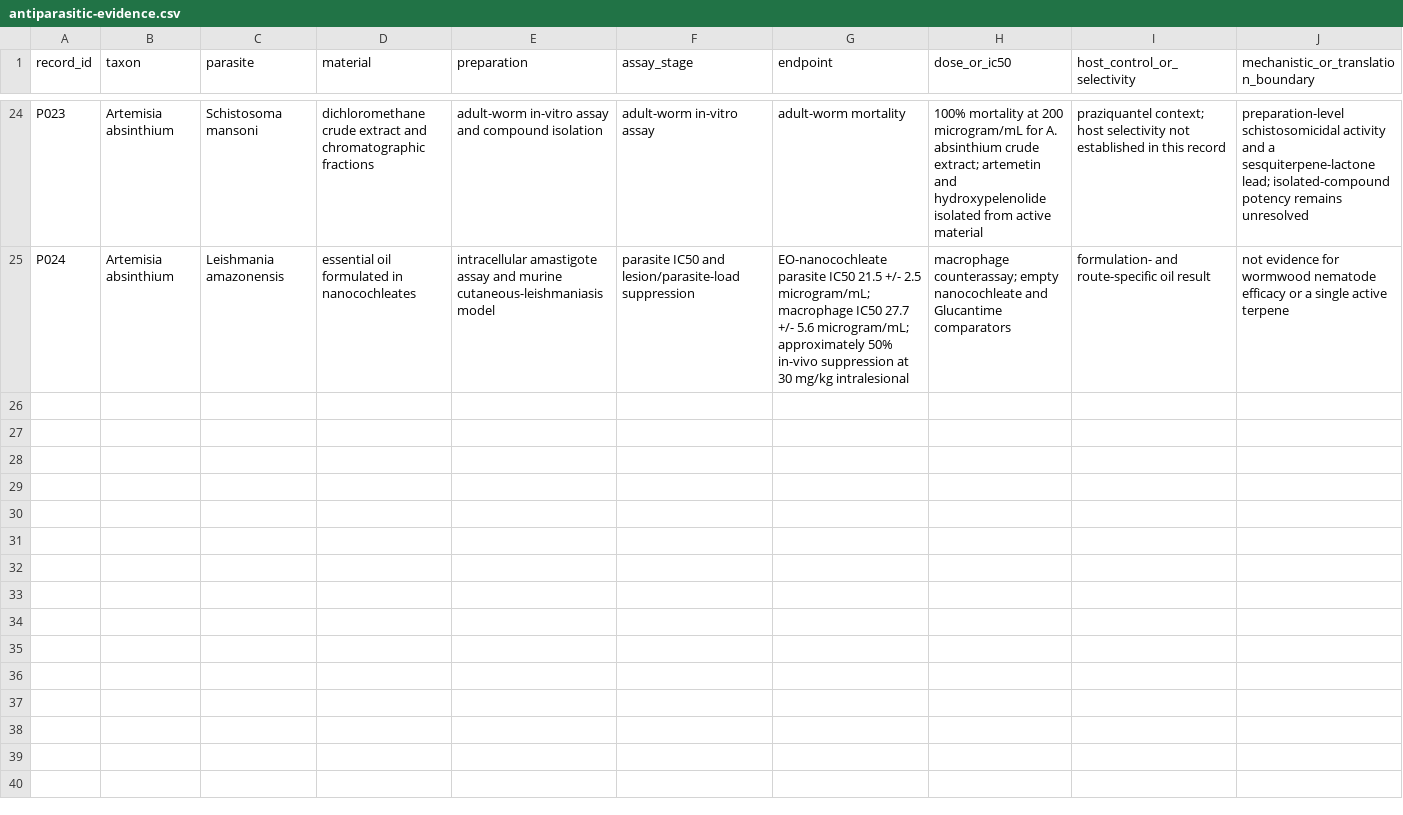
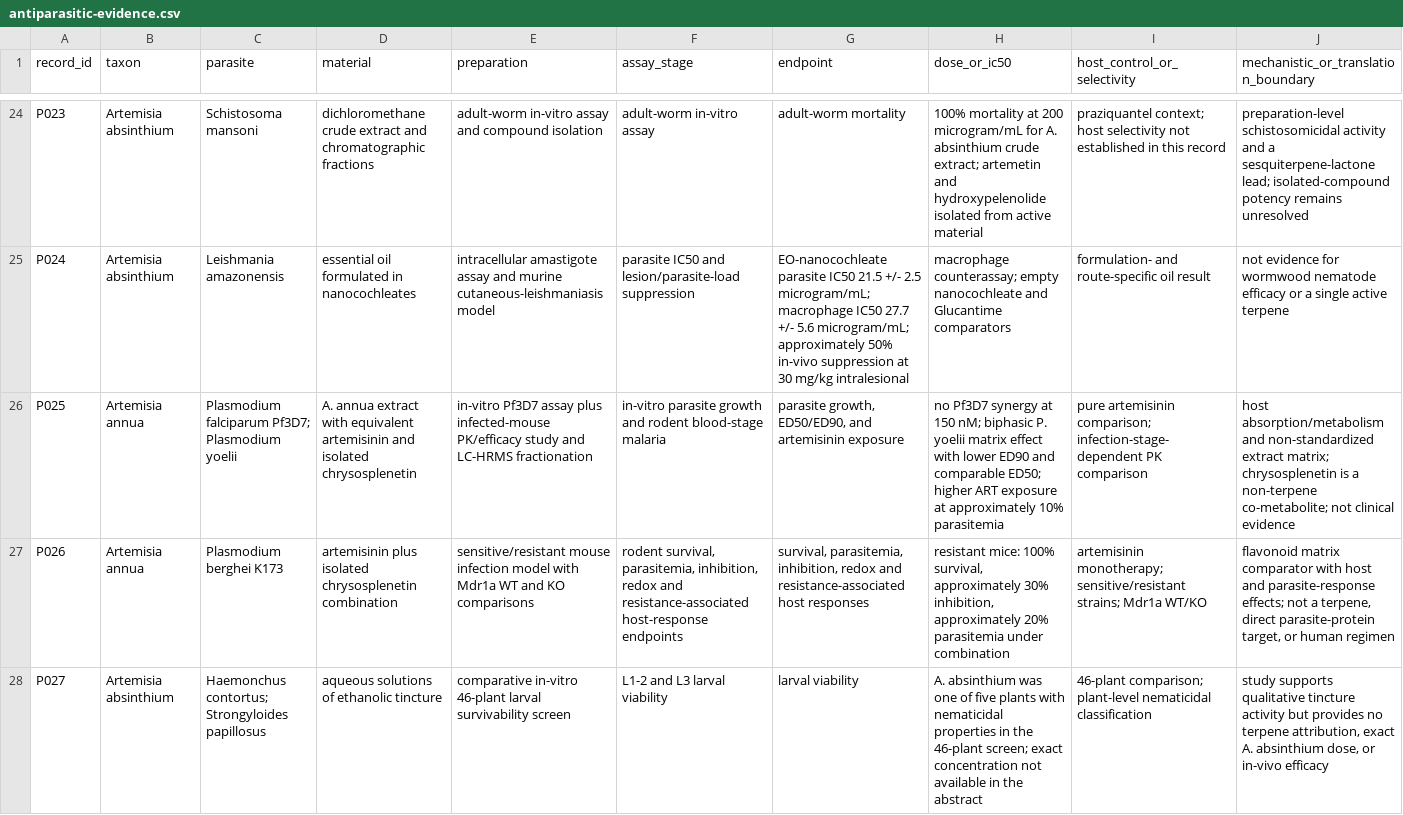
Before and after one commit to dcmcshan/artemisia, a CSV file: manuscript/antiparasitic-evidence.csv, drawn as a sheet; only a part is shown, gaps mark what is left out; rows hold the shown columns only; the diff names each change by its address in the sheet, - before the commit and + after, or states it on an @@ line.

Commit message:
Expand malaria and wormwood literature evidence

```diff
--- a/manuscript/antiparasitic-evidence.csv
+++ b/manuscript/antiparasitic-evidence.csv
+row 26: P025 | Artemisia annua | Plasmodium falciparum Pf3D7; Plasmodium yoelii | A. annua extract with equivalent artemisinin and isolated chrysosplenetin | in-vitro Pf3D7 assay plus infected-mouse PK/efficacy study and LC-HRMS fractionation | in-vitro parasite growth and rodent blood-stage malaria | parasite growth, ED50/ED90, and artemisinin exposure | no Pf3D7 synergy at 150 nM; biphasic P. yoelii matrix effect with lower ED90 and comparable ED50; higher ART exposure at approximately 10% parasitemia | pure artemisinin comparison; infection-stage-dependent PK comparison | host absorption/metabolism and non-standardized extract matrix; chrysosplenetin is a non-terpene co-metabolite; not clinical evidence
+row 27: P026 | Artemisia annua | Plasmodium berghei K173 | artemisinin plus isolated chrysosplenetin combination | sensitive/resistant mouse infection model with Mdr1a WT and KO comparisons | rodent survival, parasitemia, inhibition, redox and resistance-associated host-response endpoints | survival, parasitemia, inhibition, redox and resistance-associated host responses | resistant mice: 100% survival, approximately 30% inhibition, approximately 20% parasitemia under combination | artemisinin monotherapy; sensitive/resistant strains; Mdr1a WT/KO | flavonoid matrix comparator with host and parasite-response effects; not a terpene, direct parasite-protein target, or human regimen
+row 28: P027 | Artemisia absinthium | Haemonchus contortus; Strongyloides papillosus | aqueous solutions of ethanolic tincture | comparative in-vitro 46-plant larval survivability screen | L1-2 and L3 larval viability | larval viability | A. absinthium was one of five plants with nematicidal properties in the 46-plant screen; exact concentration not available in the abstract | 46-plant comparison; plant-level nematicidal classification | study supports qualitative tincture activity but provides no terpene attribution, exact A. absinthium dose, or in-vivo efficacy
```
Also changed, not shown: manuscript/claim-audit.csv, manuscript/evidence-matrix.csv, 8 other files.
